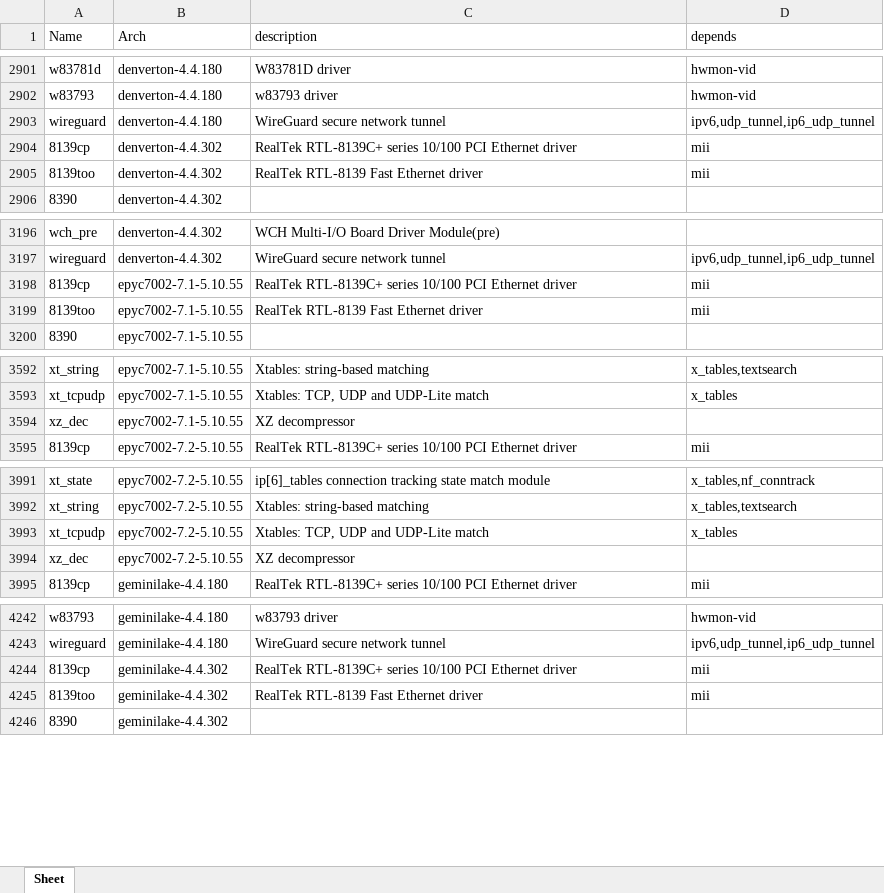
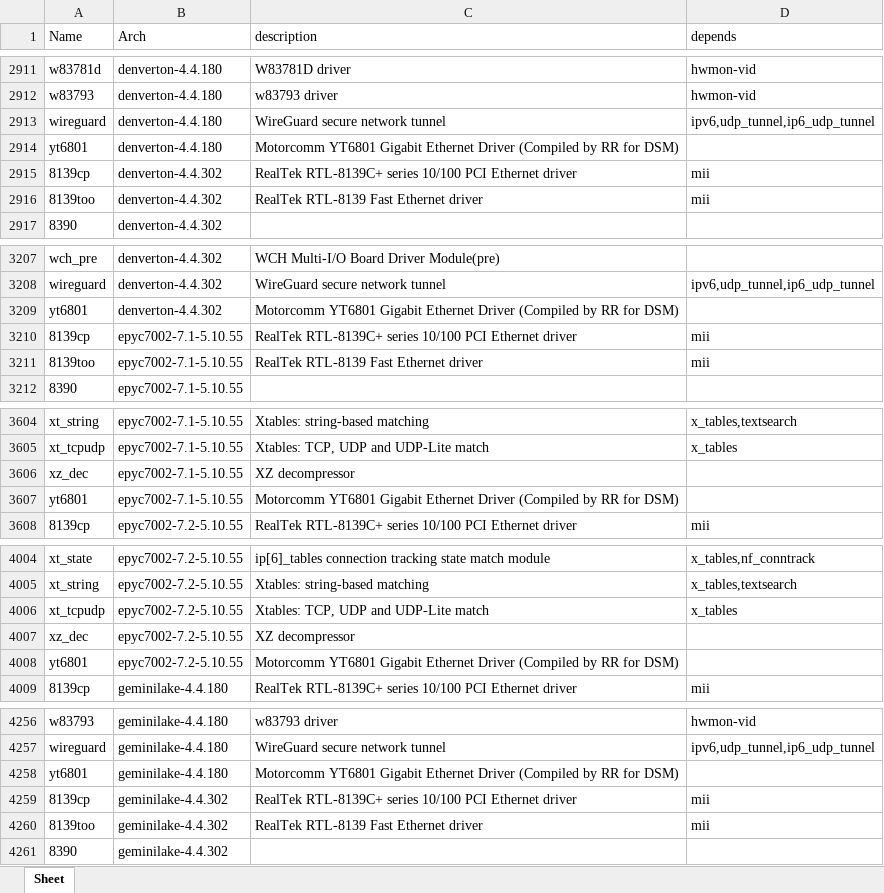
Before and after one commit to RROrg/rr, an Excel workbook: docs/modules.xlsx, sheet Sheet, drawn as a sheet; only a part is shown, gaps mark what is left out; values as stored, in another font and other column widths than the file's, no borders; the diff covers the shown part only; the diff names each change by its address in the sheet, - before the commit and + after, or states it on an @@ line.

```diff
--- a/docs/modules.xlsx (sheet Sheet)
+++ b/docs/modules.xlsx (sheet Sheet)
+row 2914: yt6801 | denverton-4.4.180 | Motorcomm YT6801 Gigabit Ethernet Driver (Compiled by RR for DSM)
+row 3209: yt6801 | denverton-4.4.302 | Motorcomm YT6801 Gigabit Ethernet Driver (Compiled by RR for DSM)
+row 3607: yt6801 | epyc7002-7.1-5.10.55 | Motorcomm YT6801 Gigabit Ethernet Driver (Compiled by RR for DSM)
+row 4008: yt6801 | epyc7002-7.2-5.10.55 | Motorcomm YT6801 Gigabit Ethernet Driver (Compiled by RR for DSM)
+row 4258: yt6801 | geminilake-4.4.180 | Motorcomm YT6801 Gigabit Ethernet Driver (Compiled by RR for DSM)
```
Also changed, not shown: 17 added rows elsewhere in this sheet, docs/addons.xlsx, docs/models.xlsx, 2 other files.
